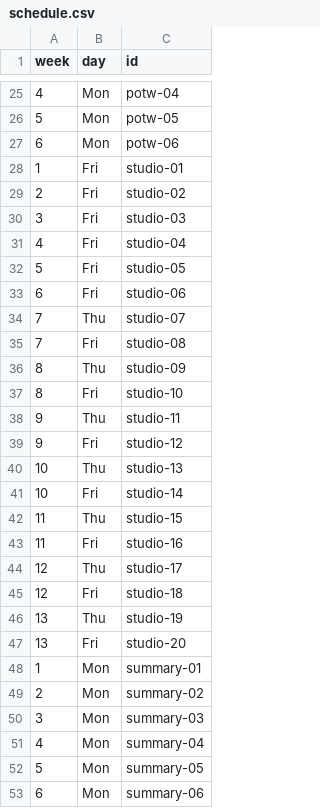
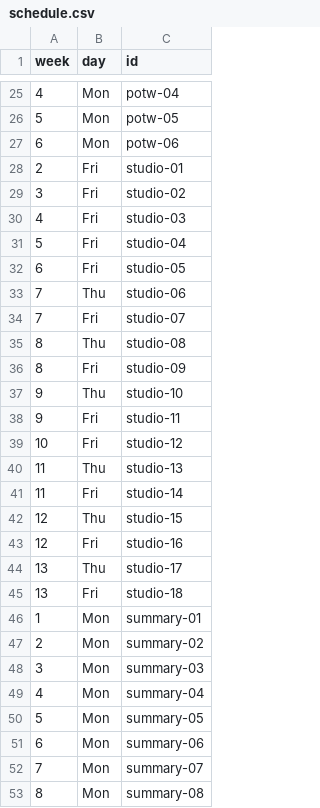
Before and after one commit to UBC-CS/ai-100, a CSV file: data/schedule.csv, drawn as a sheet; only a part is shown, gaps mark what is left out; the shorter side is filled out with more unchanged rows.

Commit message:
Remove studio in first week & first one in week 10

```diff
--- a/data/schedule.csv
+++ b/data/schedule.csv
@@ -27,22 +27,20 @@ week,day,id
 6,Mon,potw-06
-1,Fri,studio-01
-2,Fri,studio-02
-3,Fri,studio-03
-4,Fri,studio-04
-5,Fri,studio-05
-6,Fri,studio-06
-7,Thu,studio-07
-7,Fri,studio-08
-8,Thu,studio-09
-8,Fri,studio-10
-9,Thu,studio-11
-9,Fri,studio-12
-10,Thu,studio-13
-10,Fri,studio-14
-11,Thu,studio-15
-11,Fri,studio-16
-12,Thu,studio-17
-12,Fri,studio-18
-13,Thu,studio-19
-13,Fri,studio-20
+2,Fri,studio-01
+3,Fri,studio-02
+4,Fri,studio-03
+5,Fri,studio-04
+6,Fri,studio-05
+7,Thu,studio-06
+7,Fri,studio-07
+8,Thu,studio-08
+8,Fri,studio-09
+9,Thu,studio-10
+9,Fri,studio-11
+10,Fri,studio-12
+11,Thu,studio-13
+11,Fri,studio-14
+12,Thu,studio-15
+12,Fri,studio-16
+13,Thu,studio-17
+13,Fri,studio-18
 1,Mon,summary-01
```
